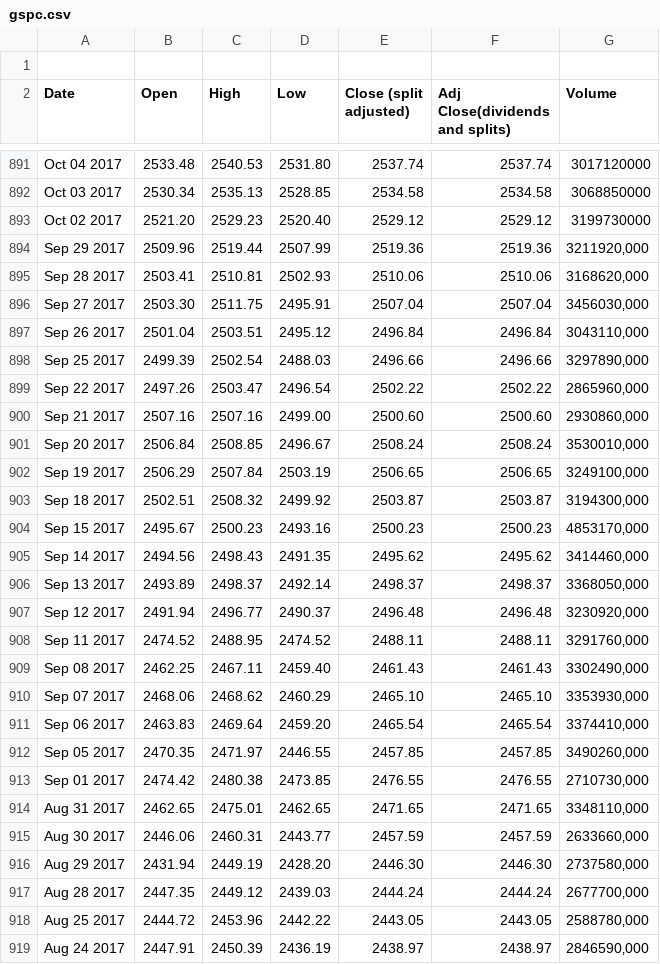
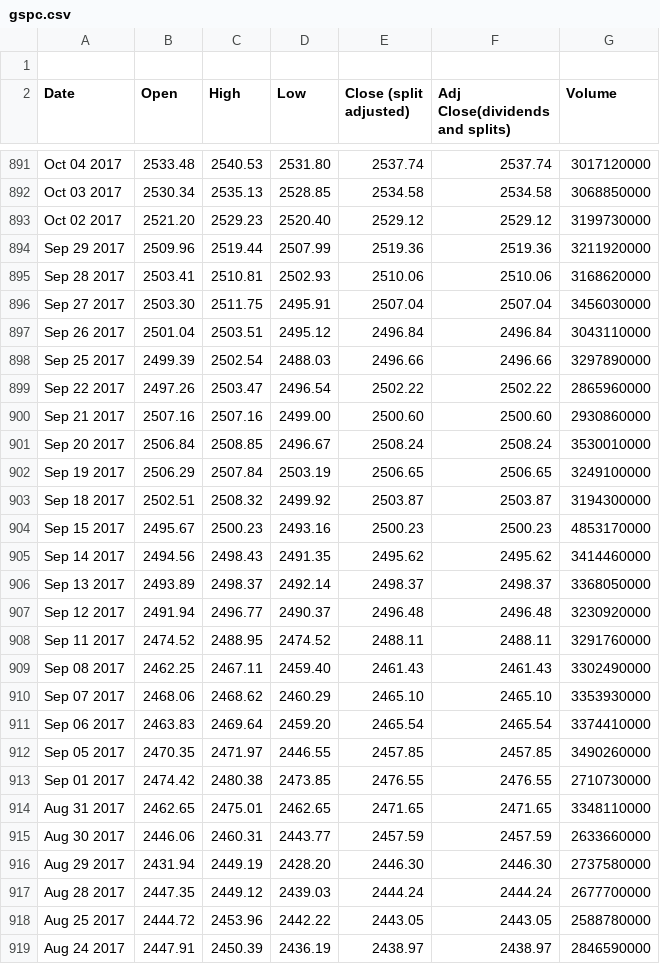
Before and after one commit to hoestlund/thesis, a CSV file: data/indices/yahoo/gspc.csv, drawn as a sheet; only a part is shown, gaps mark what is left out; the diff covers the shown part only.

```diff
--- a/data/indices/yahoo/gspc.csv
+++ b/data/indices/yahoo/gspc.csv
@@ -893,27 +893,27 @@ Oct 03 2017,	2530.34,	2535.13,	2528.85,	2534.58,	2534.58,	3068850000
 Oct 02 2017,	2521.20,	2529.23,	2520.40,	2529.12,	2529.12,	3199730000
-Sep 29 2017,	2509.96,	2519.44,	2507.99,	2519.36,	2519.36,	3211920‚000
-Sep 28 2017,	2503.41,	2510.81,	2502.93,	2510.06,	2510.06,	3168620‚000
-Sep 27 2017,	2503.30,	2511.75,	2495.91,	2507.04,	2507.04,	3456030‚000
-Sep 26 2017,	2501.04,	2503.51,	2495.12,	2496.84,	2496.84,	3043110‚000
-Sep 25 2017,	2499.39,	2502.54,	2488.03,	2496.66,	2496.66,	3297890‚000
-Sep 22 2017,	2497.26,	2503.47,	2496.54,	2502.22,	2502.22,	2865960‚000
-Sep 21 2017,	2507.16,	2507.16,	2499.00,	2500.60,	2500.60,	2930860‚000
-Sep 20 2017,	2506.84,	2508.85,	2496.67,	2508.24,	2508.24,	3530010‚000
-Sep 19 2017,	2506.29,	2507.84,	2503.19,	2506.65,	2506.65,	3249100‚000
-Sep 18 2017,	2502.51,	2508.32,	2499.92,	2503.87,	2503.87,	3194300‚000
-Sep 15 2017,	2495.67,	2500.23,	2493.16,	2500.23,	2500.23,	4853170‚000
-Sep 14 2017,	2494.56,	2498.43,	2491.35,	2495.62,	2495.62,	3414460‚000
-Sep 13 2017,	2493.89,	2498.37,	2492.14,	2498.37,	2498.37,	3368050‚000
-Sep 12 2017,	2491.94,	2496.77,	2490.37,	2496.48,	2496.48,	3230920‚000
-Sep 11 2017,	2474.52,	2488.95,	2474.52,	2488.11,	2488.11,	3291760‚000
-Sep 08 2017,	2462.25,	2467.11,	2459.40,	2461.43,	2461.43,	3302490‚000
-Sep 07 2017,	2468.06,	2468.62,	2460.29,	2465.10,	2465.10,	3353930‚000
-Sep 06 2017,	2463.83,	2469.64,	2459.20,	2465.54,	2465.54,	3374410‚000
-Sep 05 2017,	2470.35,	2471.97,	2446.55,	2457.85,	2457.85,	3490260‚000
-Sep 01 2017,	2474.42,	2480.38,	2473.85,	2476.55,	2476.55,	2710730‚000
-Aug 31 2017,	2462.65,	2475.01,	2462.65,	2471.65,	2471.65,	3348110‚000
-Aug 30 2017,	2446.06,	2460.31,	2443.77,	2457.59,	2457.59,	2633660‚000
-Aug 29 2017,	2431.94,	2449.19,	2428.20,	2446.30,	2446.30,	2737580‚000
-Aug 28 2017,	2447.35,	2449.12,	2439.03,	2444.24,	2444.24,	2677700‚000
-Aug 25 2017,	2444.72,	2453.96,	2442.22,	2443.05,	2443.05,	2588780‚000
-Aug 24 2017,	2447.91,	2450.39,	2436.19,	2438.97,	2438.97,	2846590‚000
+Sep 29 2017,	2509.96,	2519.44,	2507.99,	2519.36,	2519.36,	3211920000
+Sep 28 2017,	2503.41,	2510.81,	2502.93,	2510.06,	2510.06,	3168620000
+Sep 27 2017,	2503.30,	2511.75,	2495.91,	2507.04,	2507.04,	3456030000
+Sep 26 2017,	2501.04,	2503.51,	2495.12,	2496.84,	2496.84,	3043110000
+Sep 25 2017,	2499.39,	2502.54,	2488.03,	2496.66,	2496.66,	3297890000
+Sep 22 2017,	2497.26,	2503.47,	2496.54,	2502.22,	2502.22,	2865960000
+Sep 21 2017,	2507.16,	2507.16,	2499.00,	2500.60,	2500.60,	2930860000
+Sep 20 2017,	2506.84,	2508.85,	2496.67,	2508.24,	2508.24,	3530010000
+Sep 19 2017,	2506.29,	2507.84,	2503.19,	2506.65,	2506.65,	3249100000
+Sep 18 2017,	2502.51,	2508.32,	2499.92,	2503.87,	2503.87,	3194300000
+Sep 15 2017,	2495.67,	2500.23,	2493.16,	2500.23,	2500.23,	4853170000
+Sep 14 2017,	2494.56,	2498.43,	2491.35,	2495.62,	2495.62,	3414460000
+Sep 13 2017,	2493.89,	2498.37,	2492.14,	2498.37,	2498.37,	3368050000
+Sep 12 2017,	2491.94,	2496.77,	2490.37,	2496.48,	2496.48,	3230920000
+Sep 11 2017,	2474.52,	2488.95,	2474.52,	2488.11,	2488.11,	3291760000
+Sep 08 2017,	2462.25,	2467.11,	2459.40,	2461.43,	2461.43,	3302490000
+Sep 07 2017,	2468.06,	2468.62,	2460.29,	2465.10,	2465.10,	3353930000
+Sep 06 2017,	2463.83,	2469.64,	2459.20,	2465.54,	2465.54,	3374410000
+Sep 05 2017,	2470.35,	2471.97,	2446.55,	2457.85,	2457.85,	3490260000
+Sep 01 2017,	2474.42,	2480.38,	2473.85,	2476.55,	2476.55,	2710730000
+Aug 31 2017,	2462.65,	2475.01,	2462.65,	2471.65,	2471.65,	3348110000
+Aug 30 2017,	2446.06,	2460.31,	2443.77,	2457.59,	2457.59,	2633660000
+Aug 29 2017,	2431.94,	2449.19,	2428.20,	2446.30,	2446.30,	2737580000
+Aug 28 2017,	2447.35,	2449.12,	2439.03,	2444.24,	2444.24,	2677700000
+Aug 25 2017,	2444.72,	2453.96,	2442.22,	2443.05,	2443.05,	2588780000
+Aug 24 2017,	2447.91,	2450.39,	2436.19,	2438.97,	2438.97,	2846590000
```
Also changed, not shown: 162 edited cells elsewhere in this file, 2 other files.
